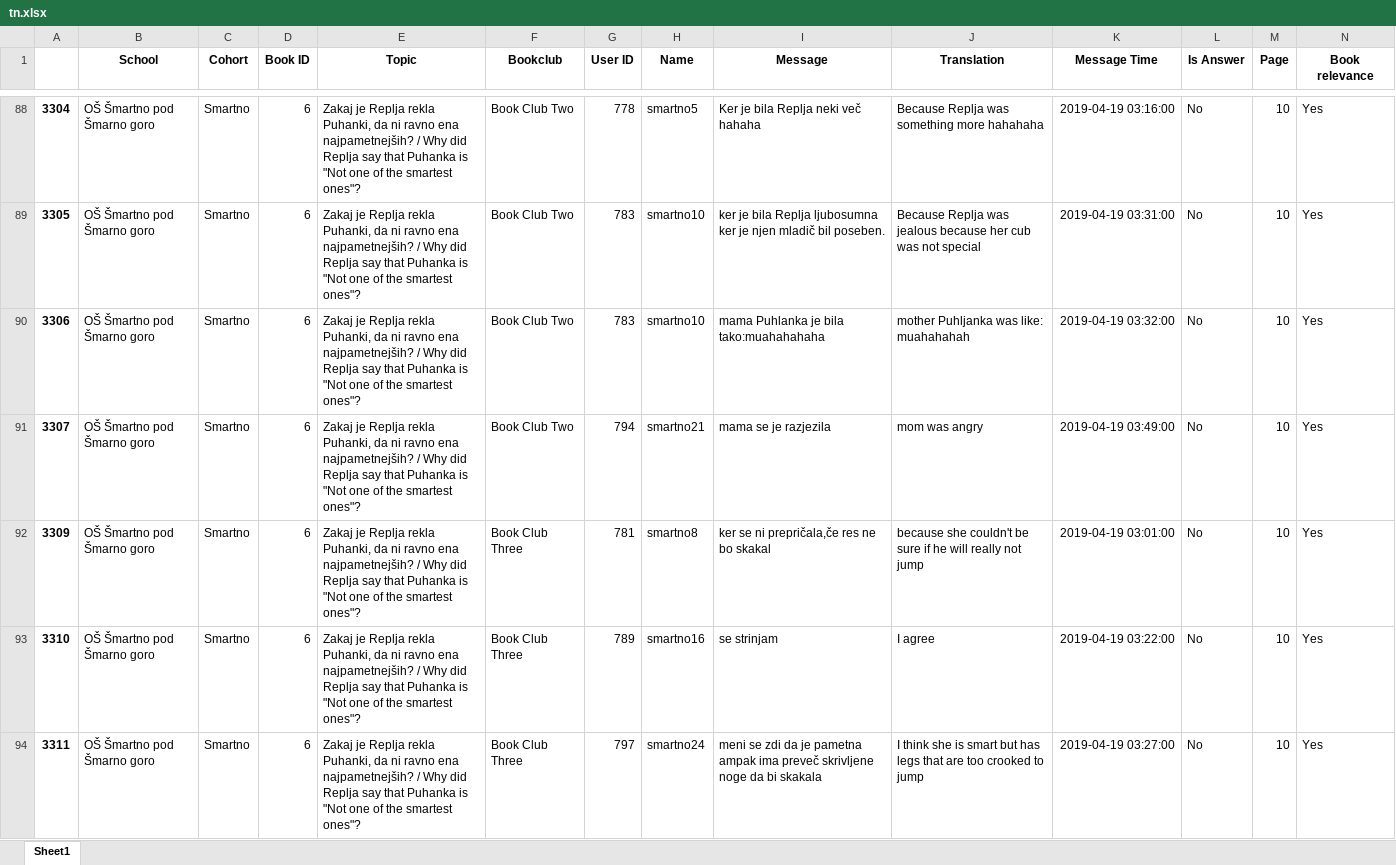
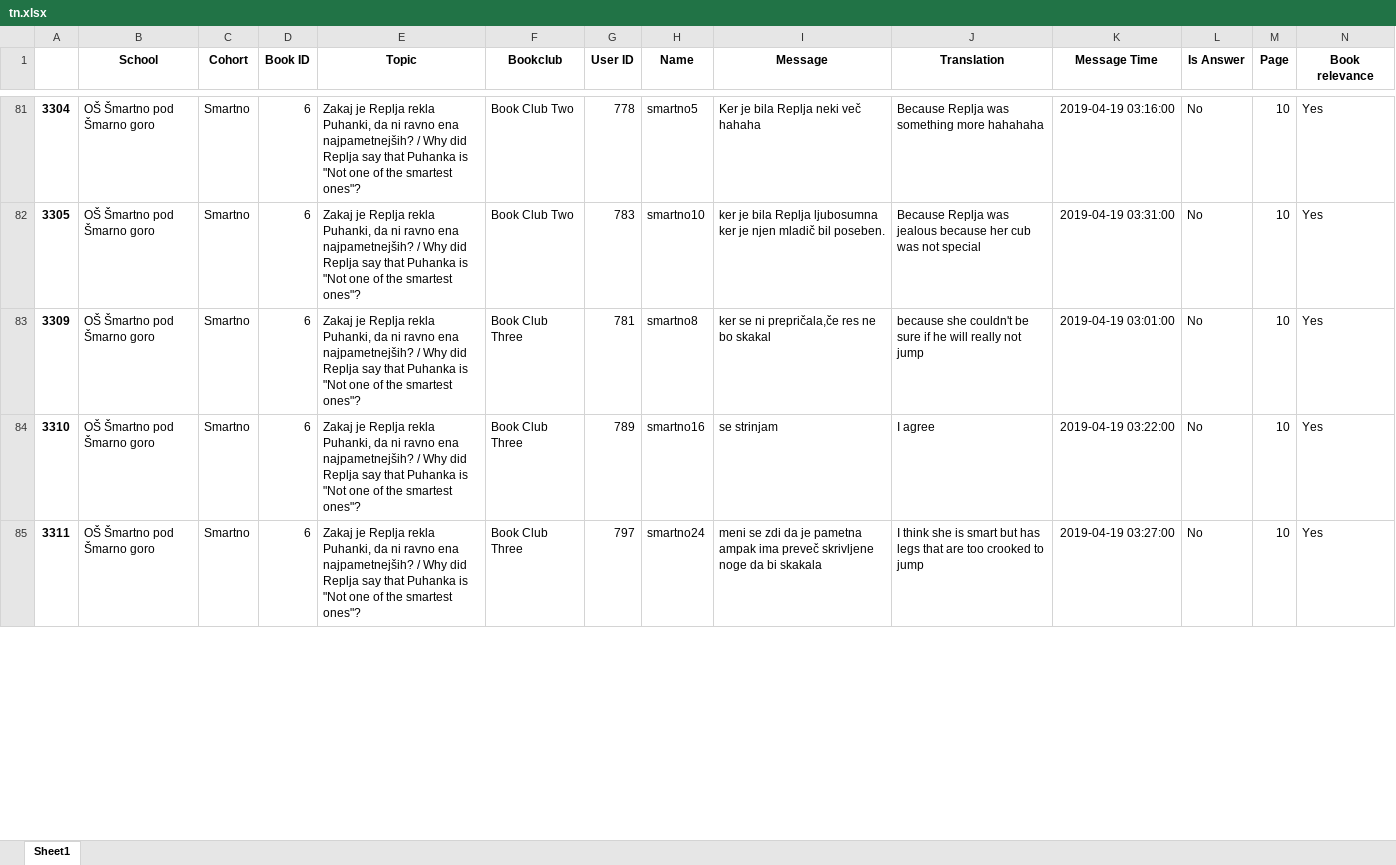
Before and after one commit to jernejvivod/nlp-course-project, an Excel workbook: results/tn.xlsx, sheet Sheet1, drawn as a sheet; only a part is shown, gaps mark what is left out; values as stored, in another font and other column widths than the file's, no borders; removed rows and columns are numbered as before the commit, all else as after; rows hold the shown columns only; the diff covers the shown part only; the diff names each change by its address in the sheet, - before the commit and + after, or states it on an @@ line.

```diff
--- a/results/tn.xlsx (sheet Sheet1)
+++ b/results/tn.xlsx (sheet Sheet1)
-row 90: 3306 | OŠ Šmartno pod Šmarno goro | Smartno | 6 | Zakaj je Replja rekla Puhanki, da ni ravno ena najpametnejših? / Why did Replja say that Puhanka is "Not one of the smartest ones"? | Book Club Two | 783 | smartno10 | mama Puhlanka je bila tako:muahahahaha | mother Puhljanka was like: muahahahah | 2019-04-19 03:32:00 | No | 10 | Yes
-row 91: 3307 | OŠ Šmartno pod Šmarno goro | Smartno | 6 | Zakaj je Replja rekla Puhanki, da ni ravno ena najpametnejših? / Why did Replja say that Puhanka is "Not one of the smartest ones"? | Book Club Two | 794 | smartno21 | mama se je razjezila | mom was angry | 2019-04-19 03:49:00 | No | 10 | Yes
```
Also changed, not shown: 3 added rows and 13 removed rows elsewhere in this sheet, results/fn.xlsx, results/fp.xlsx, 4 other files.
